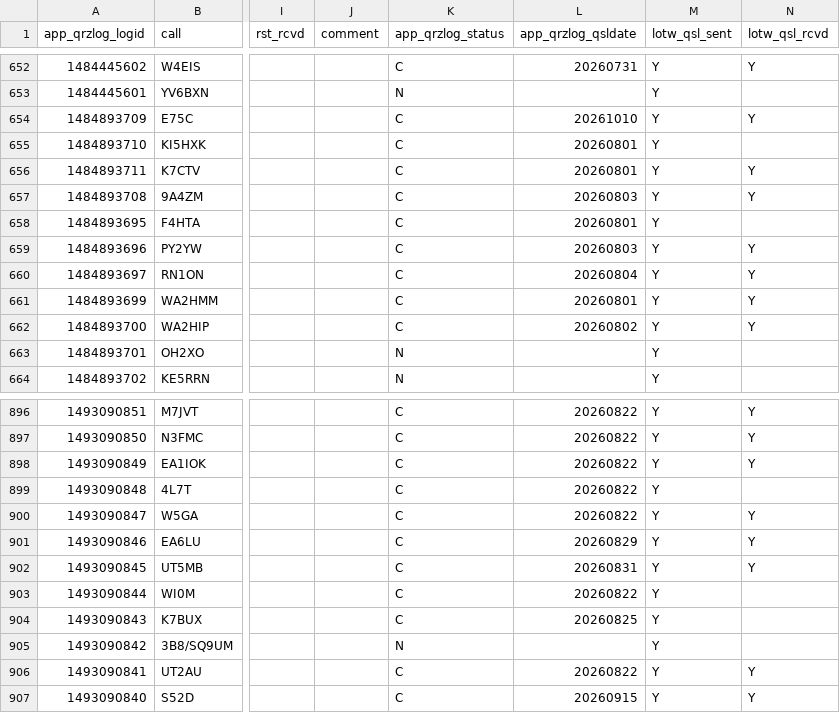
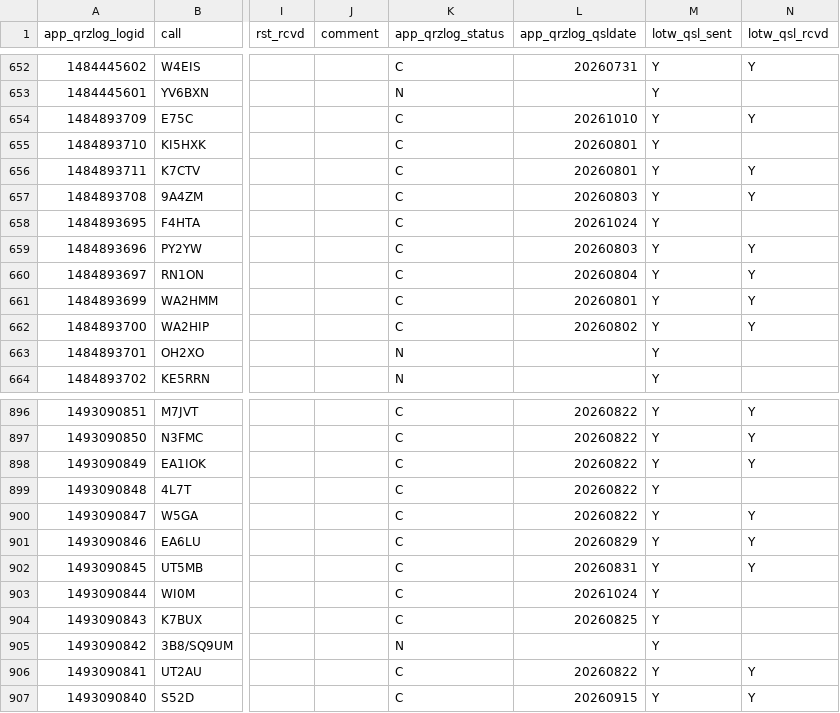
Before and after one commit to gvrocha/contact_mapping, a TSV file: data_output/qrz_qso_table.tsv, drawn as a sheet; only a part is shown, gaps mark what is left out; the diff names each change by its address in the sheet, - before the commit and + after, or states it on an @@ line.

Commit message:
Deploy data 2026-10-24T11:37:24Z

```diff
--- a/data_output/qrz_qso_table.tsv
+++ b/data_output/qrz_qso_table.tsv
-L658 (app_qrzlog_qsldate): 20260801
+L658 (app_qrzlog_qsldate): 20261024
-L903 (app_qrzlog_qsldate): 20260822
+L903 (app_qrzlog_qsldate): 20261024
```
Also changed, not shown: 1 other file.
